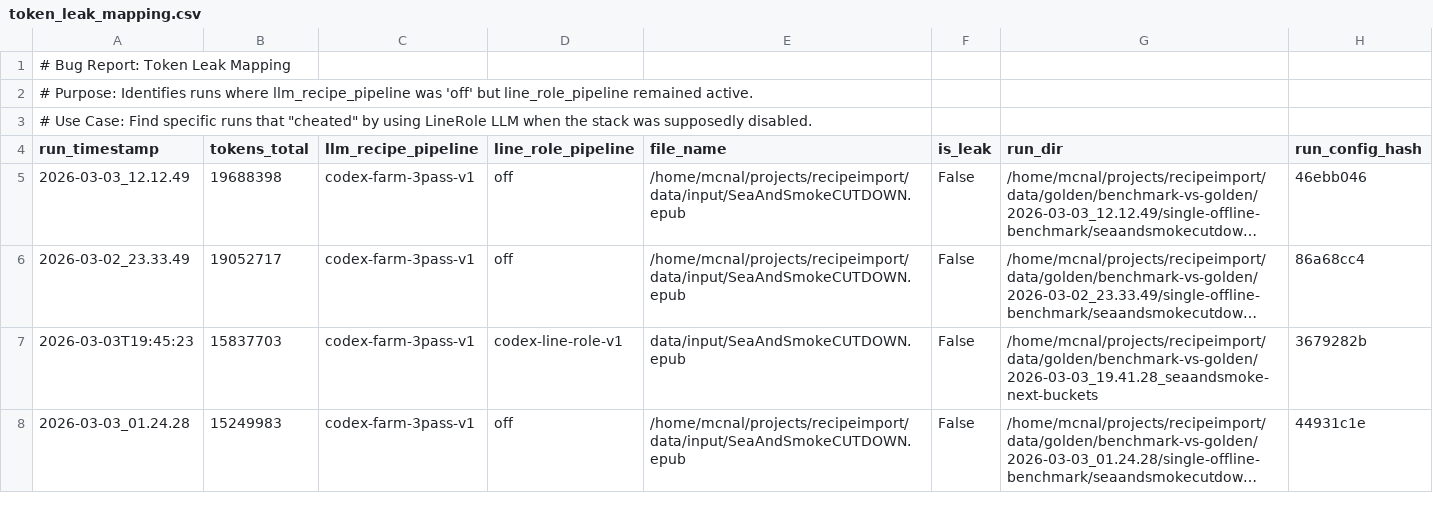
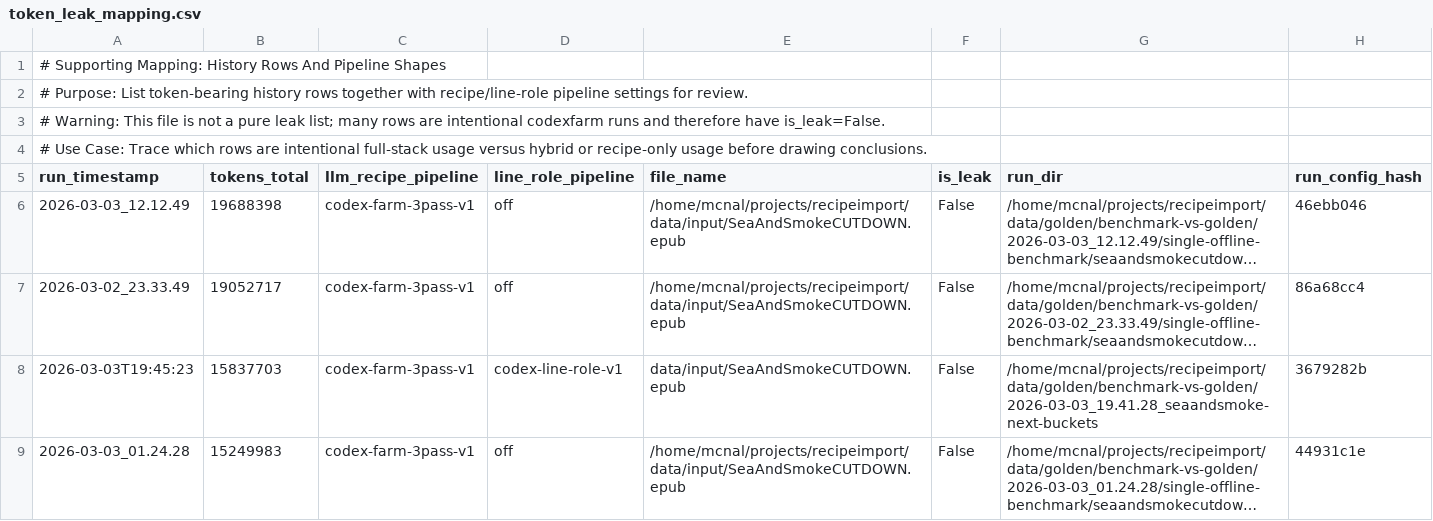
Before and after one commit to finlaymcnally/RecipeImporter, a CSV file: docs/reports/token_leak_mapping.csv, drawn as a sheet; only a part is shown; long unchanged cells end in ….

```diff
--- a/docs/reports/token_leak_mapping.csv
+++ b/docs/reports/token_leak_mapping.csv
@@ -1,4 +1,5 @@
-# Bug Report: Token Leak Mapping
-# Purpose: Identifies runs where llm_recipe_pipeline was 'off' but line_role_pipeline remained active.
-# Use Case: Find specific runs that "cheated" by using LineRole LLM when the stack was supposedly disabled.
+# Supporting Mapping: History Rows And Pipeline Shapes
+# Purpose: List token-bearing history rows together with recipe/line-role pipeline settings for review.
+# Warning: This file is not a pure leak list; many rows are intentional codexfarm runs and therefore have is_leak=False.
+# Use Case: Trace which rows are intentional full-stack usage versus hybrid or recipe-only usage before drawing conclusions.
 run_timestamp,tokens_total,llm_recipe_pipeline,line_role_pipeline,file_name,is_leak,run_dir,run_config_hash
```
Also changed, not shown: docs/reports/comprehensive_token_leak_map.csv, docs/reports/comprehensive_token_usage_map.csv, 26 other files.
